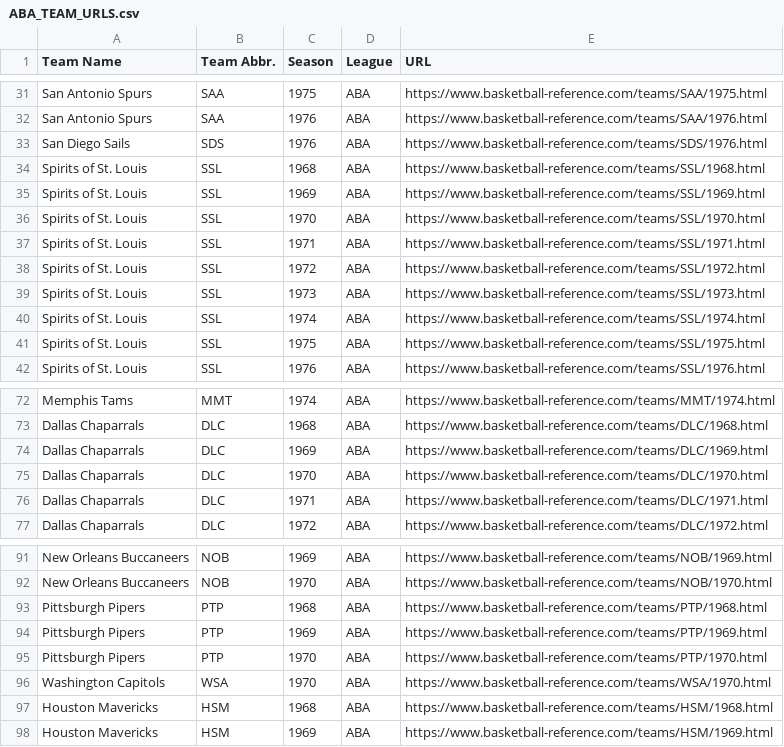
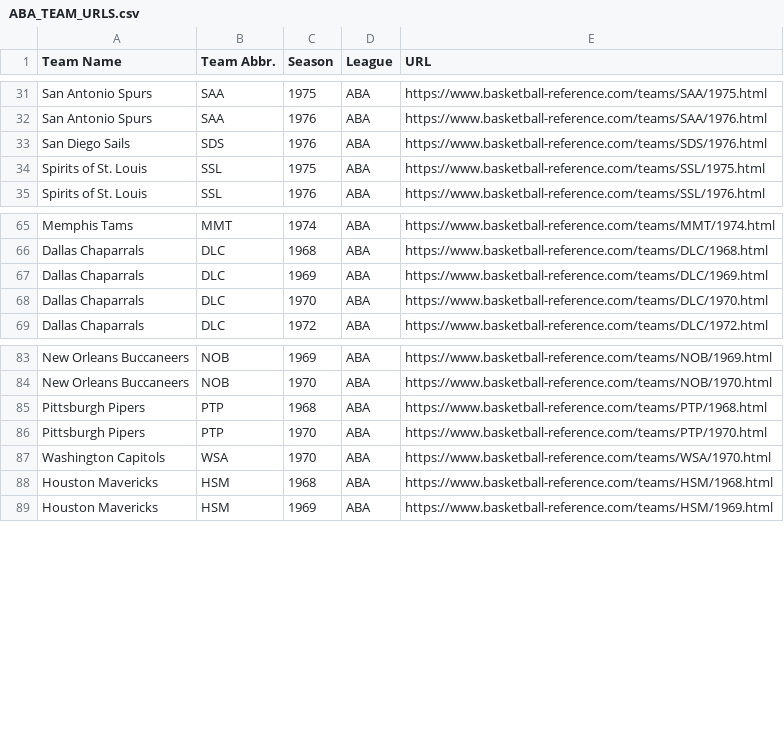
Before and after one commit to djvn2002/Basketball_Database, a CSV file: URLS/ABA URLS/ABA_TEAM_URLS.csv, drawn as a sheet; only a part is shown, gaps mark what is left out.

Commit message:
URL Data Updated at Fri 11/01/2024  0:00:23.73

```diff
--- a/URLS/ABA URLS/ABA_TEAM_URLS.csv
+++ b/URLS/ABA URLS/ABA_TEAM_URLS.csv
@@ -33,9 +33,2 @@ San Antonio Spurs,SAA,1976,ABA,https://www.basketball-reference.com/teams/SAA/19
 San Diego Sails,SDS,1976,ABA,https://www.basketball-reference.com/teams/SDS/1976.html
-Spirits of St. Louis,SSL,1968,ABA,https://www.basketball-reference.com/teams/SSL/1968.html
-Spirits of St. Louis,SSL,1969,ABA,https://www.basketball-reference.com/teams/SSL/1969.html
-Spirits of St. Louis,SSL,1970,ABA,https://www.basketball-reference.com/teams/SSL/1970.html
-Spirits of St. Louis,SSL,1971,ABA,https://www.basketball-reference.com/teams/SSL/1971.html
-Spirits of St. Louis,SSL,1972,ABA,https://www.basketball-reference.com/teams/SSL/1972.html
-Spirits of St. Louis,SSL,1973,ABA,https://www.basketball-reference.com/teams/SSL/1973.html
-Spirits of St. Louis,SSL,1974,ABA,https://www.basketball-reference.com/teams/SSL/1974.html
 Spirits of St. Louis,SSL,1975,ABA,https://www.basketball-reference.com/teams/SSL/1975.html
@@ -75,3 +68,2 @@ Dallas Chaparrals,DLC,1969,ABA,https://www.basketball-reference.com/teams/DLC/19
 Dallas Chaparrals,DLC,1970,ABA,https://www.basketball-reference.com/teams/DLC/1970.html
-Dallas Chaparrals,DLC,1971,ABA,https://www.basketball-reference.com/teams/DLC/1971.html
 Dallas Chaparrals,DLC,1972,ABA,https://www.basketball-reference.com/teams/DLC/1972.html
@@ -93,3 +85,2 @@ New Orleans Buccaneers,NOB,1970,ABA,https://www.basketball-reference.com/teams/N
 Pittsburgh Pipers,PTP,1968,ABA,https://www.basketball-reference.com/teams/PTP/1968.html
-Pittsburgh Pipers,PTP,1969,ABA,https://www.basketball-reference.com/teams/PTP/1969.html
 Pittsburgh Pipers,PTP,1970,ABA,https://www.basketball-reference.com/teams/PTP/1970.html
```
Also changed, not shown: 2 other files.
